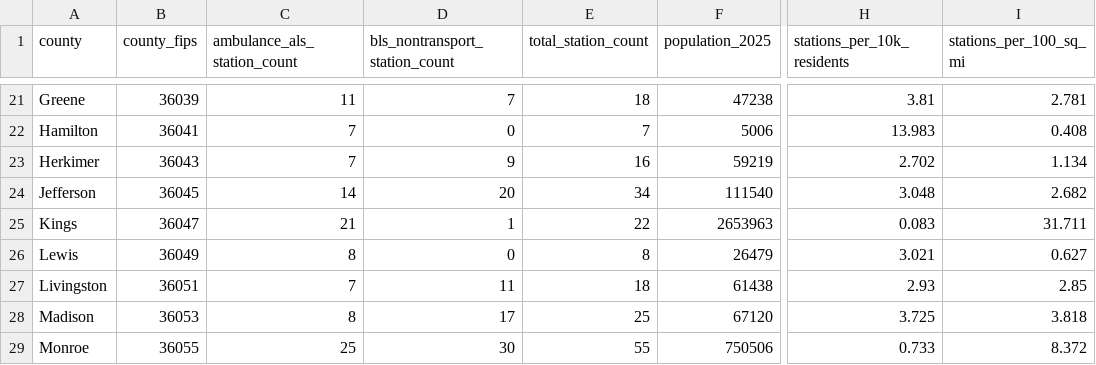
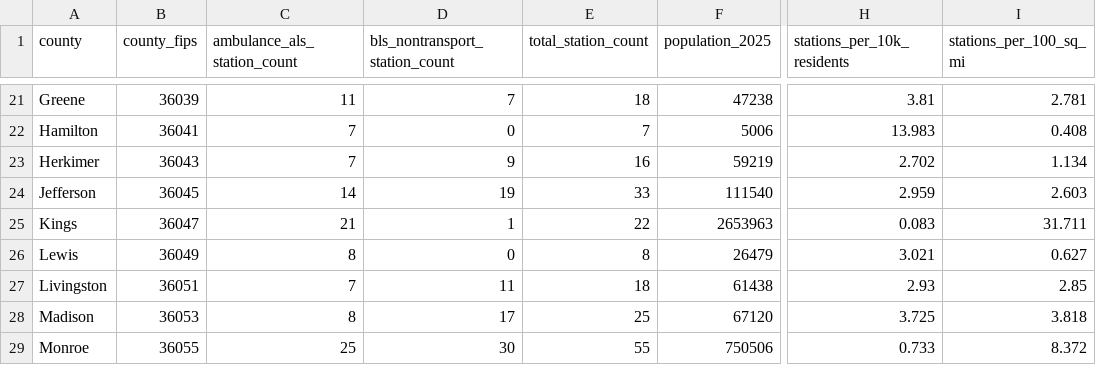
Before and after one commit to sebastianO8/stationscope, a CSV file: data/processed/ny_ems_station_density_by_county.csv, drawn as a sheet; only a part is shown, gaps mark what is left out; the diff names each change by its address in the sheet, - before the commit and + after, or states it on an @@ line.

Commit message:
Add county drill-down feature, fix Jefferson County BLS count and PDF parsing bugs

```diff
--- a/data/processed/ny_ems_station_density_by_county.csv
+++ b/data/processed/ny_ems_station_density_by_county.csv
-D24 (bls_nontransport_station_count): 20
+D24 (bls_nontransport_station_count): 19
-E24 (total_station_count): 34
+E24 (total_station_count): 33
-H24 (stations_per_10k_residents): 3.048
+H24 (stations_per_10k_residents): 2.959
-I24 (stations_per_100_sq_mi): 2.682
+I24 (stations_per_100_sq_mi): 2.603
```
Also changed, not shown: 5 other files.
